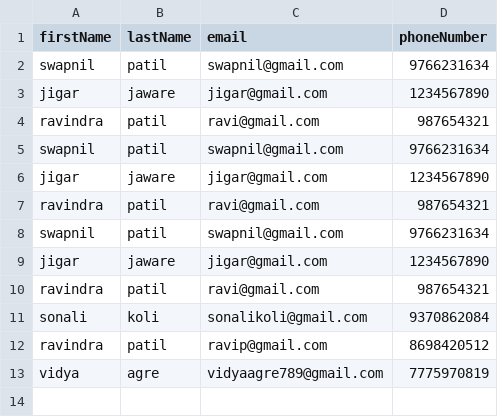
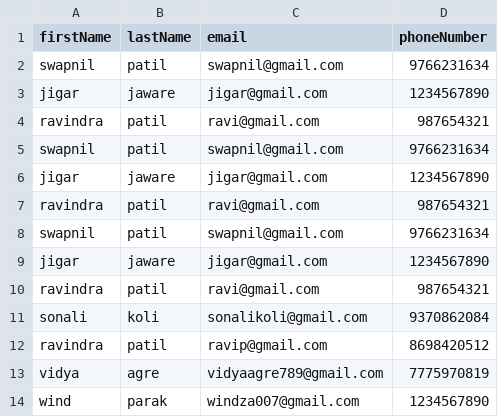
Before and after one commit to Naeema21/CSV-Reader, a CSV file: public/data.csv, drawn as a sheet; the diff names each change by its address in the sheet, - before the commit and + after, or states it on an @@ line.

Commit message:
add more data to csv

```diff
--- a/public/data.csv
+++ b/public/data.csv
+row 14: wind | parak | windza007@gmail.com | 1234567890
```
